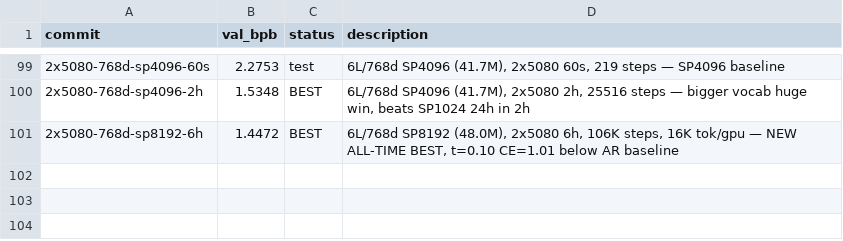
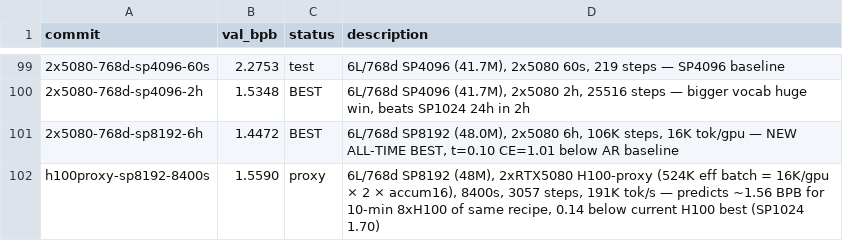
Before and after one commit to fredrikpaulin/parameter-golf, a TSV file: agent-data/experiments/diffusion/results.tsv, drawn as a sheet; only a part is shown, gaps mark what is left out; the diff names each change by its address in the sheet, - before the commit and + after, or states it on an @@ line.

Commit message:
diffusion: port CUDA improvements + H100 proxy run (1.5590 BPB, proxy)

```diff
--- a/agent-data/experiments/diffusion/results.tsv
+++ b/agent-data/experiments/diffusion/results.tsv
+row 102: h100proxy-sp8192-8400s | 1.5590 | proxy | 6L/768d SP8192 (48M), 2xRTX5080 H100-proxy (524K eff batch = 16K/gpu × 2 × accum16), 8400s, 3057 steps, 191K tok/s — predicts ~1.56 BPB for 10-min 8xH100 of same recipe, 0.14 below current H100 best (SP1024 1.70)
```
